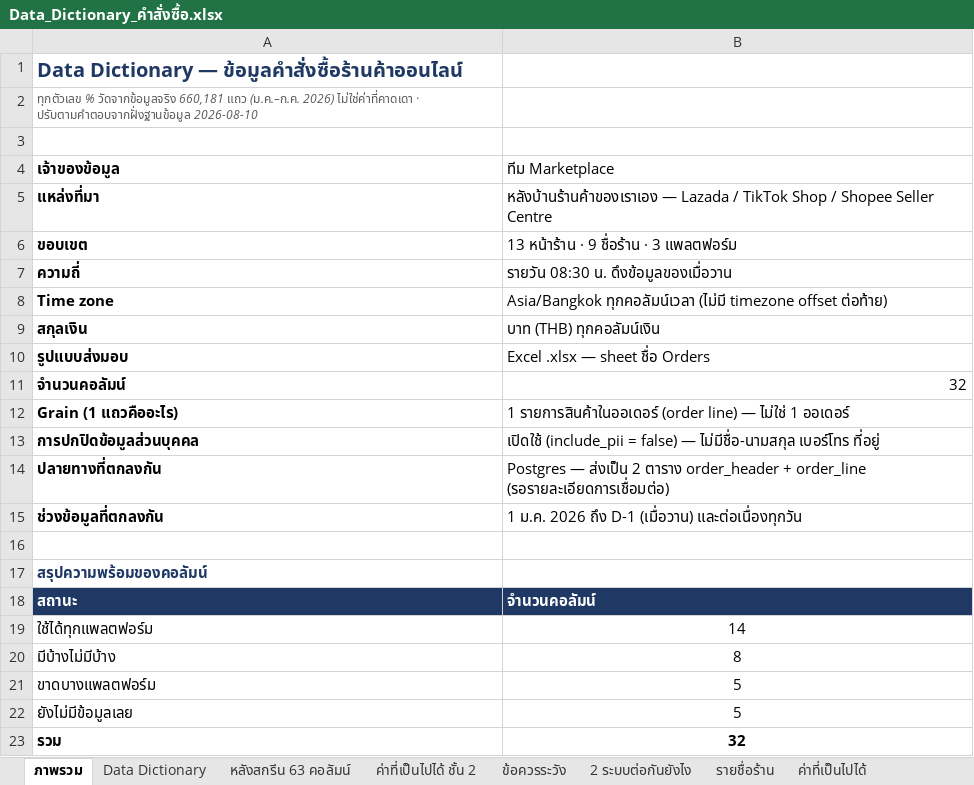
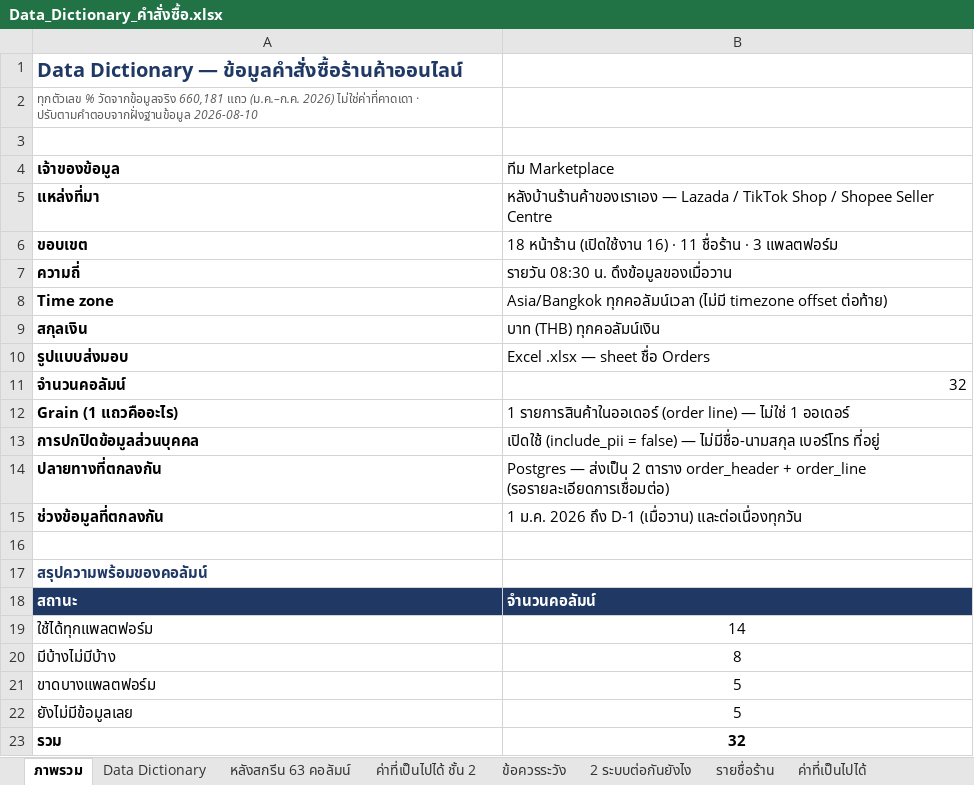
Before and after one commit to LTADA18/Sell-out-Automation, an Excel workbook: docs/Data_Dictionary_คำสั่งซื้อ.xlsx, sheet ภาพรวม, drawn as a sheet; values as stored, in another font and other column widths than the file's, no borders; the diff names each change by its address in the sheet, - before the commit and + after, or states it on an @@ line.

```diff
--- a/docs/Data_Dictionary_คำสั่งซื้อ.xlsx (sheet ภาพรวม)
+++ b/docs/Data_Dictionary_คำสั่งซื้อ.xlsx (sheet ภาพรวม)
-B6 (ทีม Marketplace): 13 หน้าร้าน · 9 ชื่อร้าน ·…
+B6 (ทีม Marketplace): 18 หน้าร้าน (เปิดใช้งาน 16) · 11 ชื่อร้าน ·…
```
Also changed, not shown: sheet รายชื่อร้าน, 2 other files.
